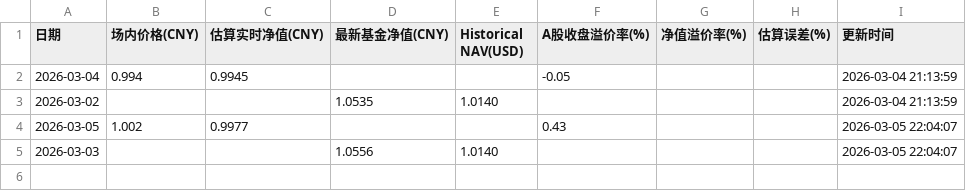
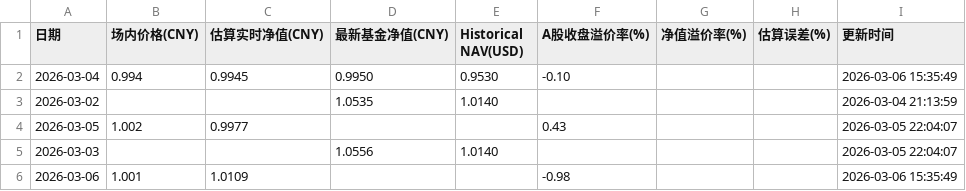
Before and after one commit to EternityPeng/IOPV, a CSV file: cache/520580/nav_history.csv, drawn as a sheet.

```diff
--- a/cache/520580/nav_history.csv
+++ b/cache/520580/nav_history.csv
@@ -1,3 +1,3 @@
 日期,场内价格(CNY),估算实时净值(CNY),最新基金净值(CNY),Historical NAV(USD),A股收盘溢价率(%),净值溢价率(%),估算误差(%),更新时间
-2026-03-04,0.994,0.9945,,,-0.05,,,2026-03-04 21:13:59
+2026-03-04,0.994,0.9945,0.9950,0.9530,-0.10,,,2026-03-06 15:35:49
 2026-03-02,,,1.0535,1.0140,,,,2026-03-04 21:13:59
@@ -5 +5,2 @@
 2026-03-03,,,1.0556,1.0140,,,,2026-03-05 22:04:07
+2026-03-06,1.001,1.0109,,,-0.98,,,2026-03-06 15:35:49
```
Also changed, not shown: cache/159687/nav_history.csv, cache/513730/nav_history.csv, 20 other files.
